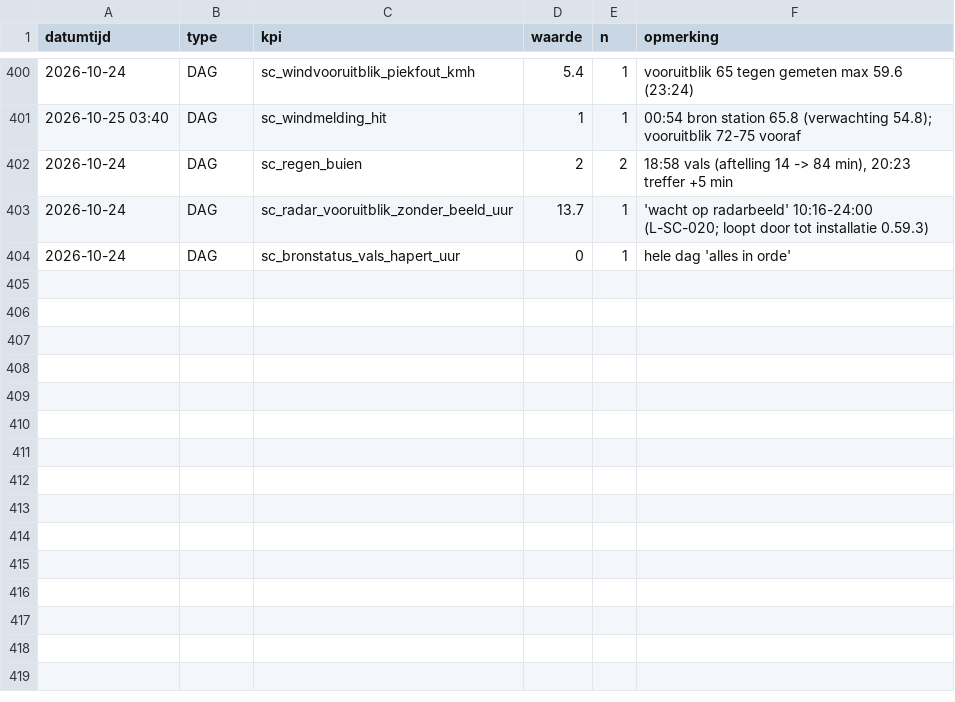
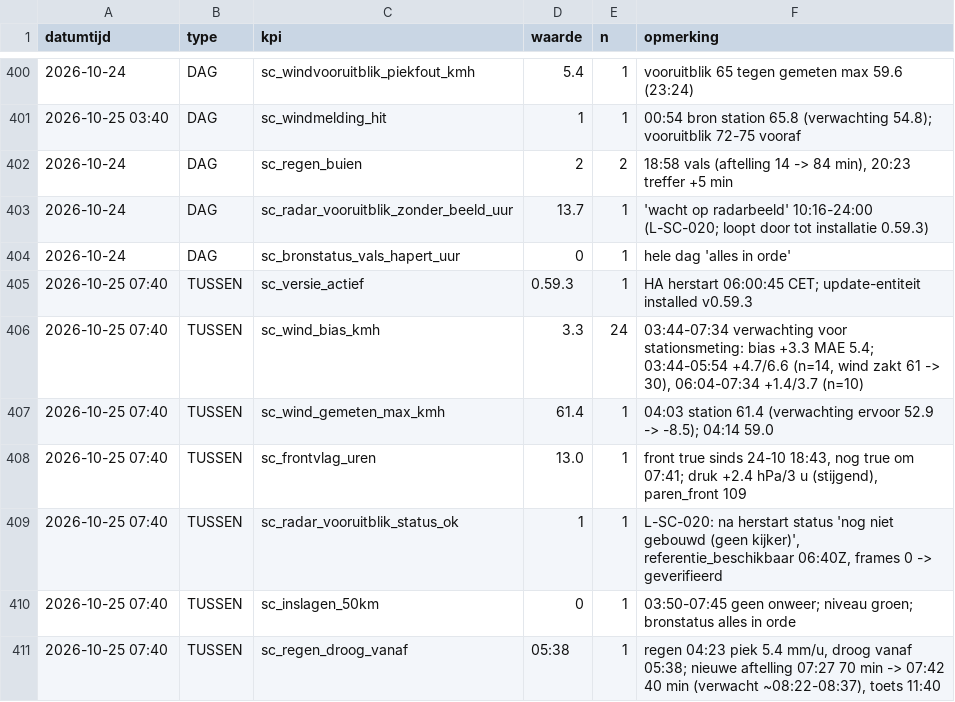
Before and after one commit to Roedie84/StormchaseNL, a CSV file: KPI.csv, drawn as a sheet; only a part is shown, gaps mark what is left out; the diff names each change by its address in the sheet, - before the commit and + after, or states it on an @@ line.

```diff
--- a/KPI.csv
+++ b/KPI.csv
+row 405: 2026-10-25 07:40 | TUSSEN | sc_versie_actief | 0.59.3 | 1 | HA herstart 06:00:45 CET; update-entiteit installed v0.59.3
+row 406: 2026-10-25 07:40 | TUSSEN | sc_wind_bias_kmh | 3.3 | 24 | 03:44-07:34 verwachting voor stationsmeting: bias +3.3 MAE 5.4; 03:44-05:54 +4.7/6.6 (n=14, wind zakt 61 -> 30), 06:04-07:34 +1.4/3.7 (n=10)
+row 407: 2026-10-25 07:40 | TUSSEN | sc_wind_gemeten_max_kmh | 61.4 | 1 | 04:03 station 61.4 (verwachting ervoor 52.9 -> -8.5); 04:14 59.0
+row 408: 2026-10-25 07:40 | TUSSEN | sc_frontvlag_uren | 13.0 | 1 | front true sinds 24-10 18:43, nog true om 07:41; druk +2.4 hPa/3 u (stijgend), paren_front 109
+row 409: 2026-10-25 07:40 | TUSSEN | sc_radar_vooruitblik_status_ok | 1 | 1 | L-SC-020: na herstart status 'nog niet gebouwd (geen kijker)', referentie_beschikbaar 06:40Z, frames 0 -> geverifieerd
+row 410: 2026-10-25 07:40 | TUSSEN | sc_inslagen_50km | 0 | 1 | 03:50-07:45 geen onweer; niveau groen; bronstatus alles in orde
+row 411: 2026-10-25 07:40 | TUSSEN | sc_regen_droog_vanaf | 05:38 | 1 | regen 04:23 piek 5.4 mm/u, droog vanaf 05:38; nieuwe aftelling 07:27 70 min -> 07:42 40 min (verwacht ~08:22-08:37), toets 11:40
```
Also changed, not shown: 2 other files.
